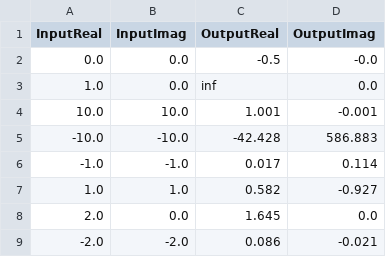
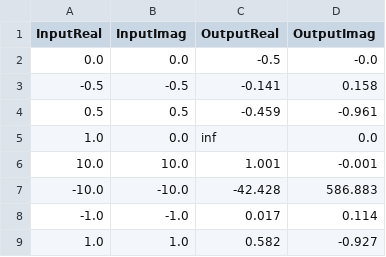
Before and after one commit to jackm245/Riemann-Hypothesis, a CSV file: src/files/zeta_values.csv, drawn as a sheet; only a part is shown; the shorter side is filled out with more unchanged rows; the diff covers the shown part only.

```diff
--- a/src/files/zeta_values.csv
+++ b/src/files/zeta_values.csv
@@ -2,2 +2,4 @@ InputReal,InputImag,OutputReal,OutputImag
 0.0,0.0,-0.5,-0.0
+-0.5,-0.5,-0.141,0.158
+0.5,0.5,-0.459,-0.961
 1.0,0.0,inf,0.0
```
Also changed, not shown: 38 added rows elsewhere in this file, 2 other files.
